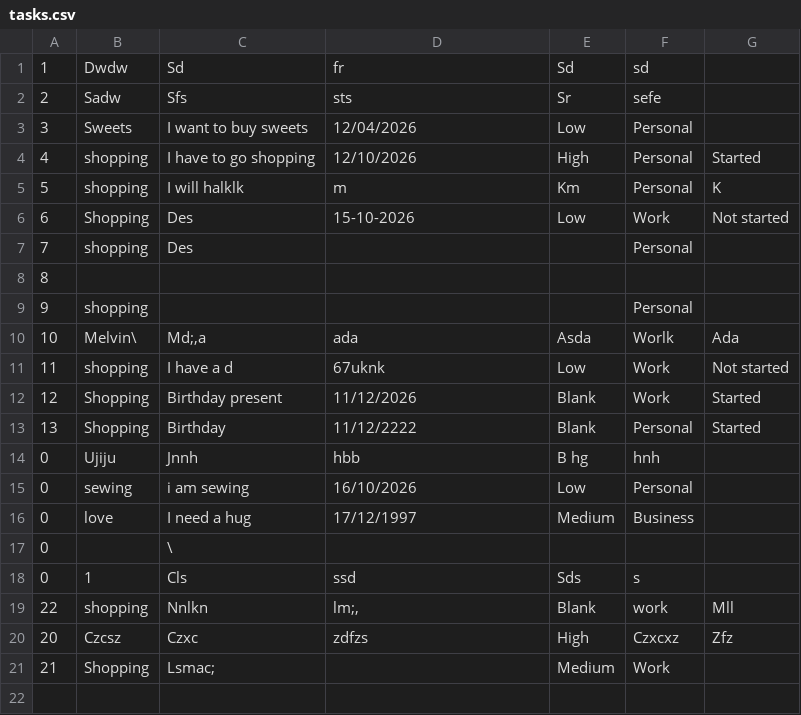
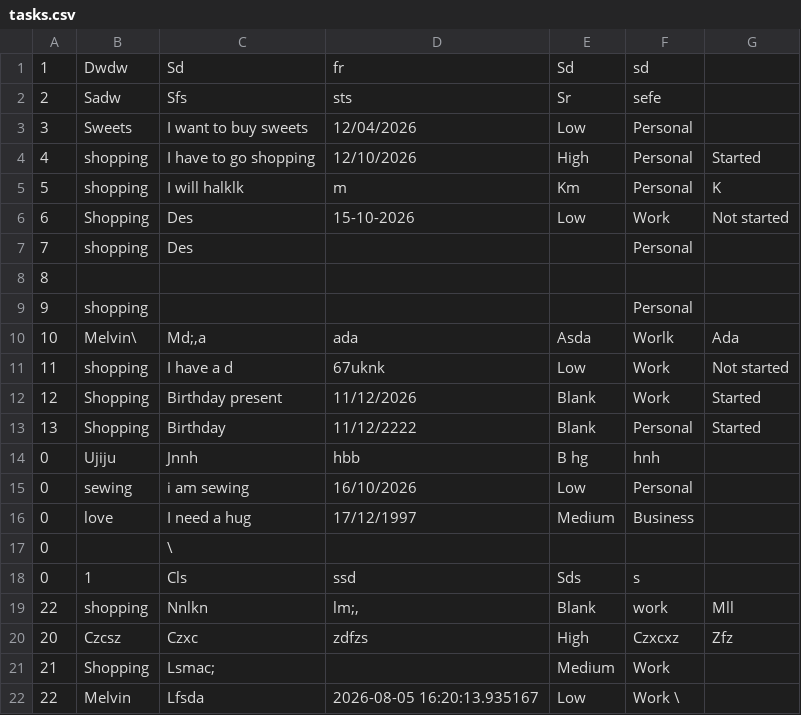
Before and after one commit to akonamajongile-a11y/Project-Task-Manager, a CSV file: tasks.csv, drawn as a sheet.

```diff
--- a/tasks.csv
+++ b/tasks.csv
@@ -21 +21,2 @@
 21,Shopping ,Lsmac;,,Medium,Work ,
+22,Melvin,Lfsda,2026-08-05 16:20:13.935167,Low,Work \,
```
Also changed, not shown: 1 other file.
